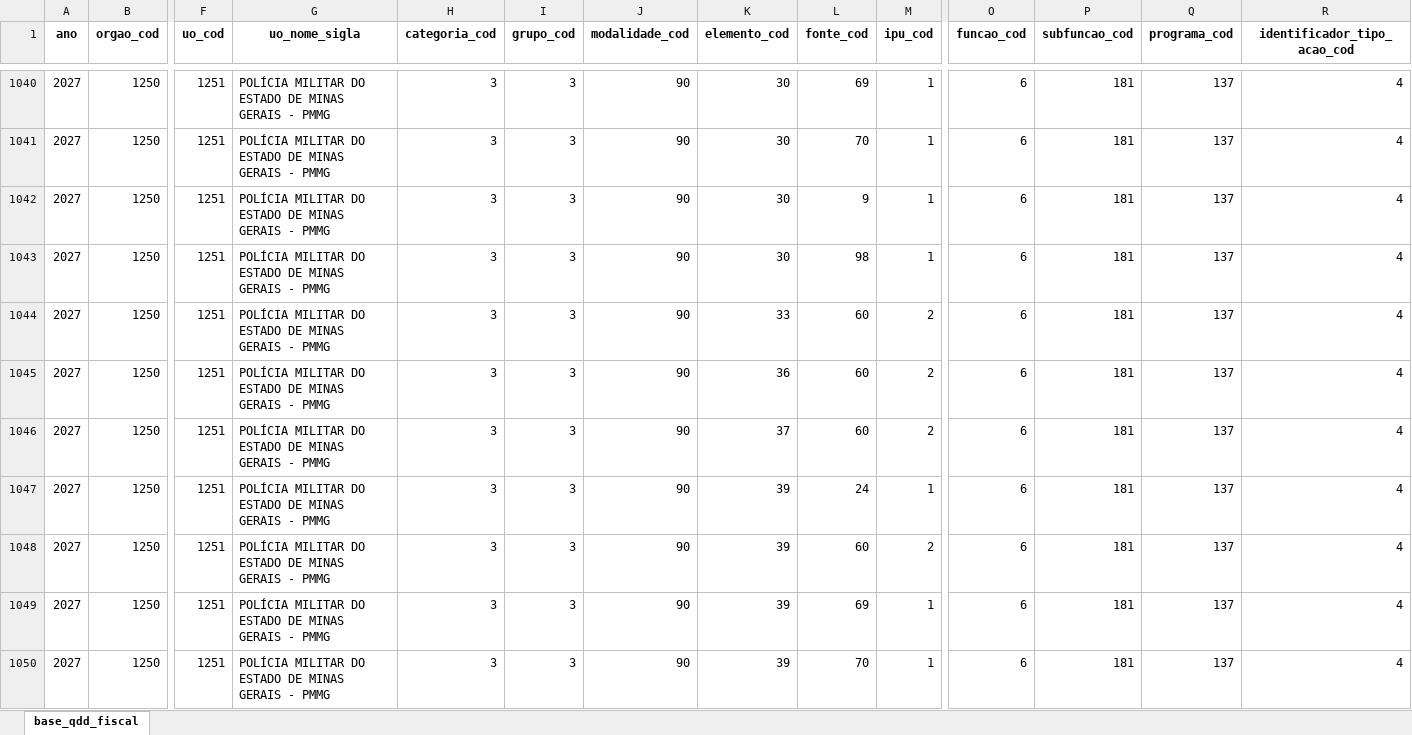
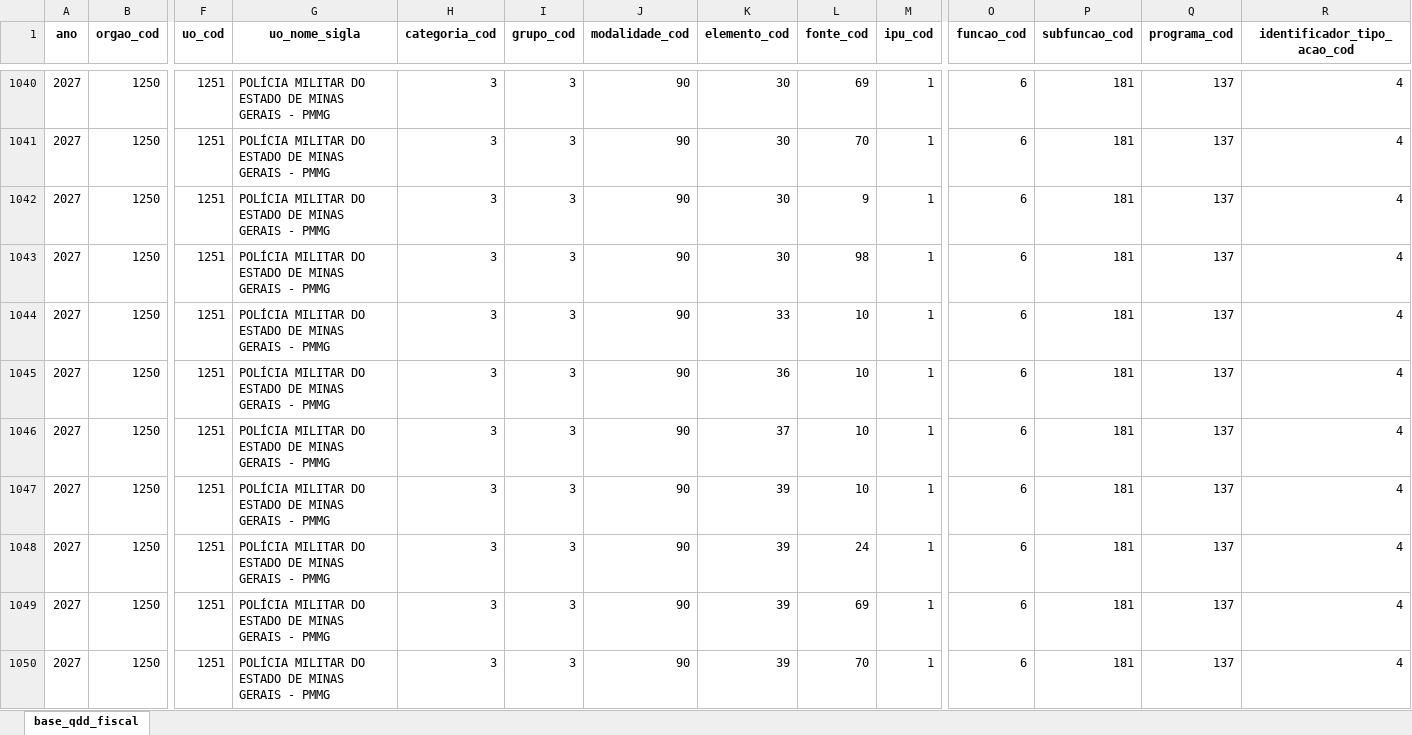
Before and after one commit to splor-mg/checks-planejamento-report, an Excel workbook: data/dados_sisor_2027/base_qdd_fiscal.xlsx, sheet base_qdd_fiscal, drawn as a sheet; only a part is shown, gaps mark what is left out; values as stored, in another font and other column widths than the file's, no borders; removed rows and columns are numbered as before the commit, all else as after; rows hold the shown columns only; the diff covers the shown part only; the diff names each change by its address in the sheet, - before the commit and + after, or states it on an @@ line.

```diff
--- a/data/dados_sisor_2027/base_qdd_fiscal.xlsx (sheet base_qdd_fiscal)
+++ b/data/dados_sisor_2027/base_qdd_fiscal.xlsx (sheet base_qdd_fiscal)
-L1044:L1046 (fonte_cod): 60
+L1044:L1046 (fonte_cod): 10
-M1044:M1046 (ipu_cod): 2
+M1044:M1046 (ipu_cod): 1
+row 1047: 2027 | 1250 | 1251 | POLÍCIA MILITAR DO ESTADO DE MINAS GERAIS - PMMG | 3 | 3 | 90 | 39 | 10 | 1 | 6 | 181 | 137 | 4
-row 1048: 2027 | 1250 | 1251 | POLÍCIA MILITAR DO ESTADO DE MINAS GERAIS - PMMG | 3 | 3 | 90 | 39 | 60 | 2 | 6 | 181 | 137 | 4
```
Also changed, not shown: 10 added rows, 11 removed rows and 137 edited cells elsewhere in this sheet, data/checks-planejamento.xlsx, data/dados_sigplan_2027/programas_planejamento.xlsx, 18 other files.
